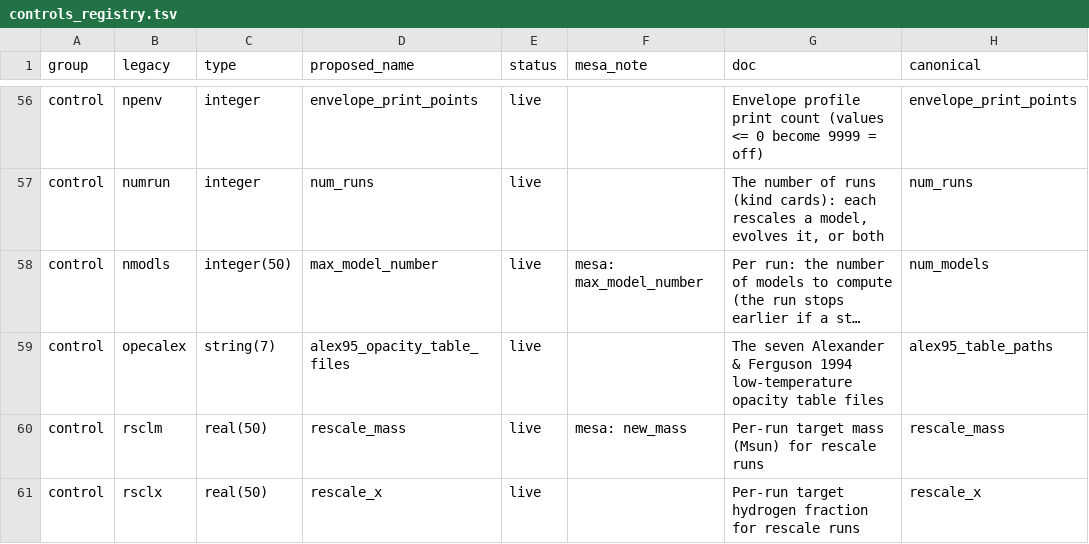
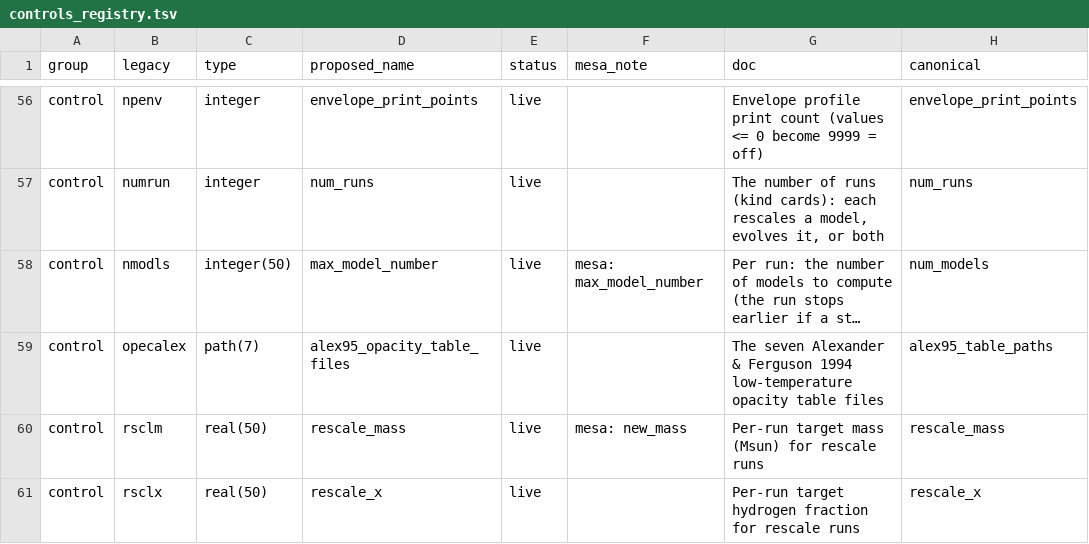
Before and after one commit to parallelpro/yrec, a TSV file: src/defaults/controls_registry.tsv, drawn as a sheet; only a part is shown, gaps mark what is left out; long unchanged cells end in …; the diff covers the shown part only; the diff names each change by its address in the sheet, - before the commit and + after, or states it on an @@ line.

Commit message:
io: a path control has the registry type path; expand_paths is generated
A string control that names a file the run reads or writes now has the
registry type path (41 rows: the table files, the run's own files, the
columns files, the deck's file names, the OPAL EOS paths). gen_inlist
writes expand_paths' body (io/expand_paths.inc) from the path rows, so a
new table path needs no edit of the read: its row says it is a path.
The types are compared with the declarations through
controls_registry.declared_type (a path is a string). test_generated_files'
hand-kept list of the strings that are not paths (NOT_PATHS) is gone; in
its place a test that every control a shipped deck sets to a {YREC_...}
value is a path control (or one nothing uses, surface_composition_file,
which the read leaves as given), and gen_inlist exits when a string
control's default names a file. Both were checked with a mutation (a path
row typed string fails the test; last_model_file typed string stops the
generator).

M149: gen_inlist (and the registry tool) print which cells to fill for
each kind of row -- a new control whose inlist name is its code name,
an inlist name other than the code name, a run copy, a table path, a
legacy name -- whenever the registry and controls_buffer disagree, and
`gen_inlist.py --cells` prints the guide; a row whose code name is not
declared stops the generator with that guide (checked with a planted
row).

Byte-identical: the quick set, the unit tests, and the controls dumps
(the expansion order changed; no value did).

Assisted by Claude

```diff
--- a/src/defaults/controls_registry.tsv
+++ b/src/defaults/controls_registry.tsv
-C59 (type): string(7)
+C59 (type): path(7)
```
Also changed, not shown: 40 edited cells elsewhere in this file, 9 other files.
